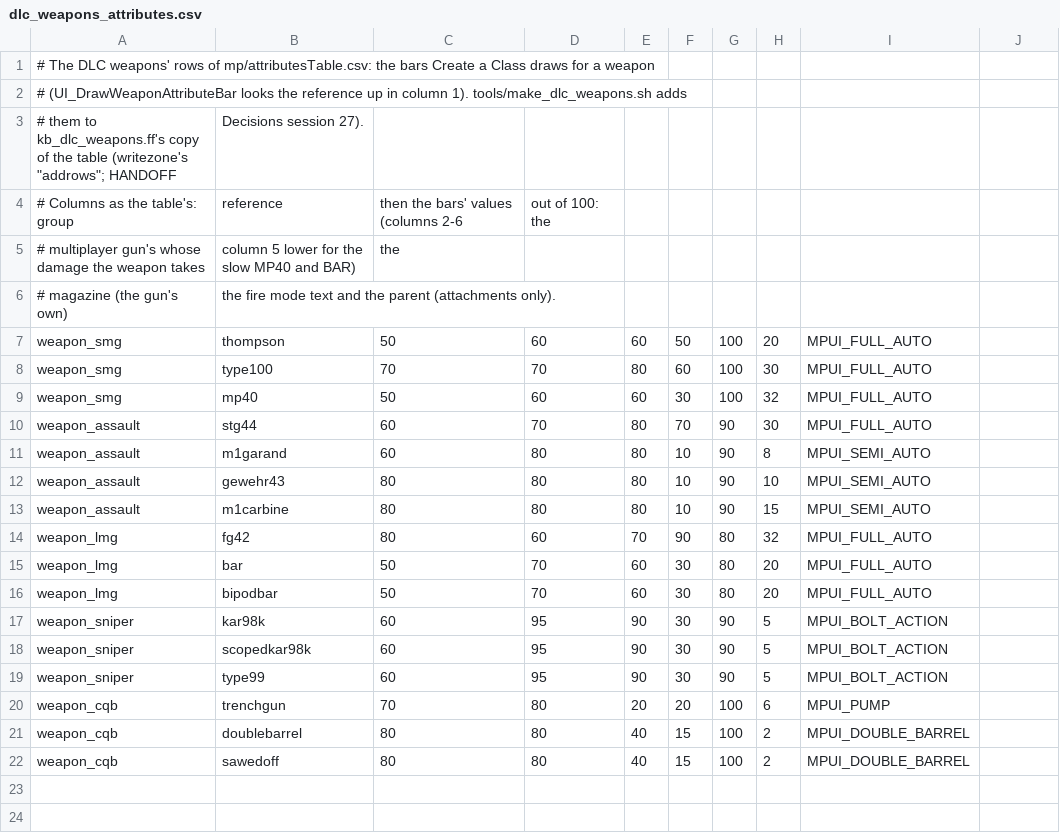
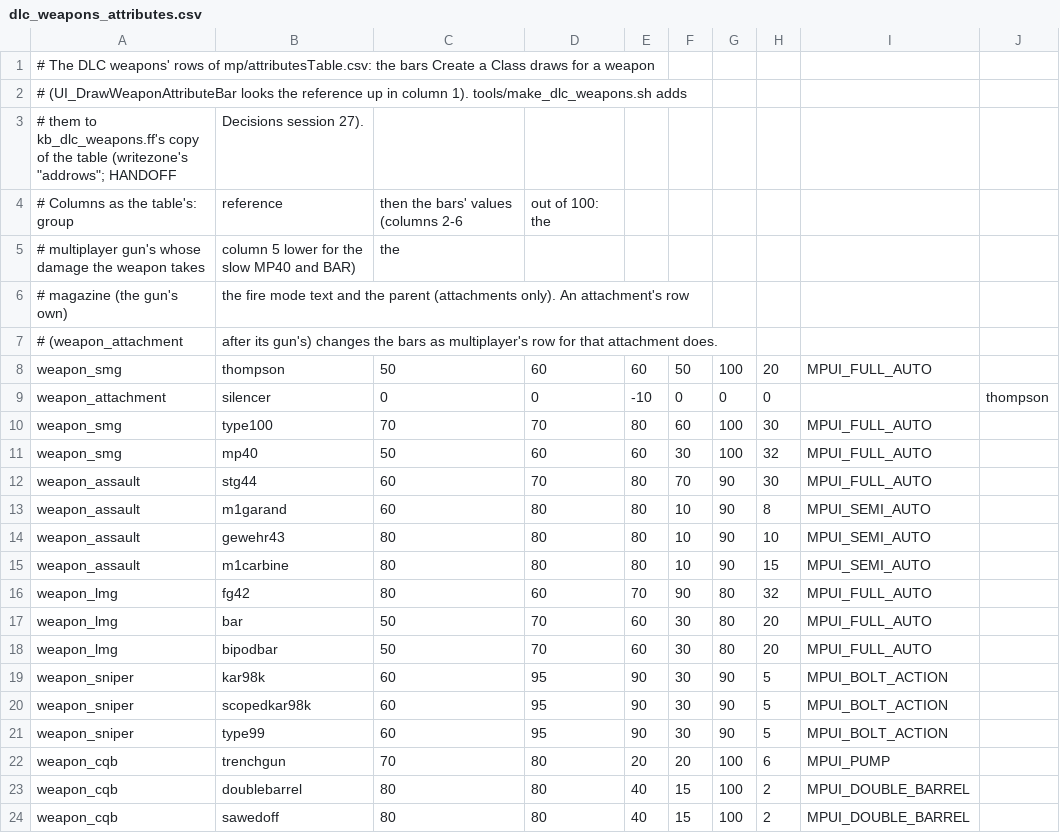
Before and after one commit to pstngh/blackops-mac, a CSV file: tools/dlc_weapons_attributes.csv, drawn as a sheet.

```diff
--- a/tools/dlc_weapons_attributes.csv
+++ b/tools/dlc_weapons_attributes.csv
@@ -5,4 +5,6 @@
 # multiplayer gun's whose damage the weapon takes, column 5 lower for the slow MP40 and BAR), the
-# magazine (the gun's own), the fire mode text and the parent (attachments only).
+# magazine (the gun's own), the fire mode text and the parent (attachments only). An attachment's row
+# (weapon_attachment, after its gun's) changes the bars as multiplayer's row for that attachment does.
 weapon_smg,thompson,50,60,60,50,100,20,MPUI_FULL_AUTO,
+weapon_attachment,silencer,0,0,-10,0,0,0,,thompson
 weapon_smg,type100,70,70,80,60,100,30,MPUI_FULL_AUTO,
```
Also changed, not shown: tools/dlc_weapons_stats.csv, 6 other files.
